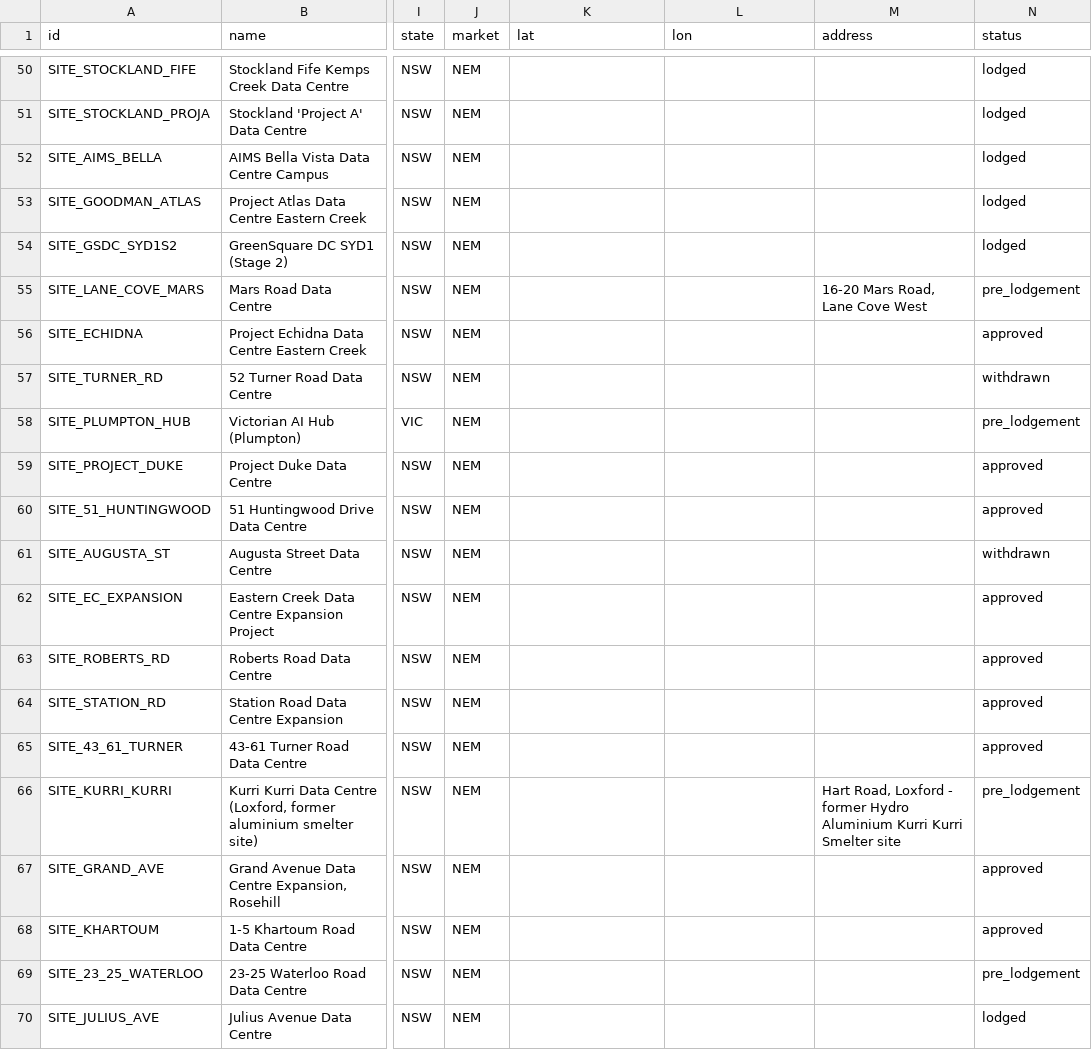
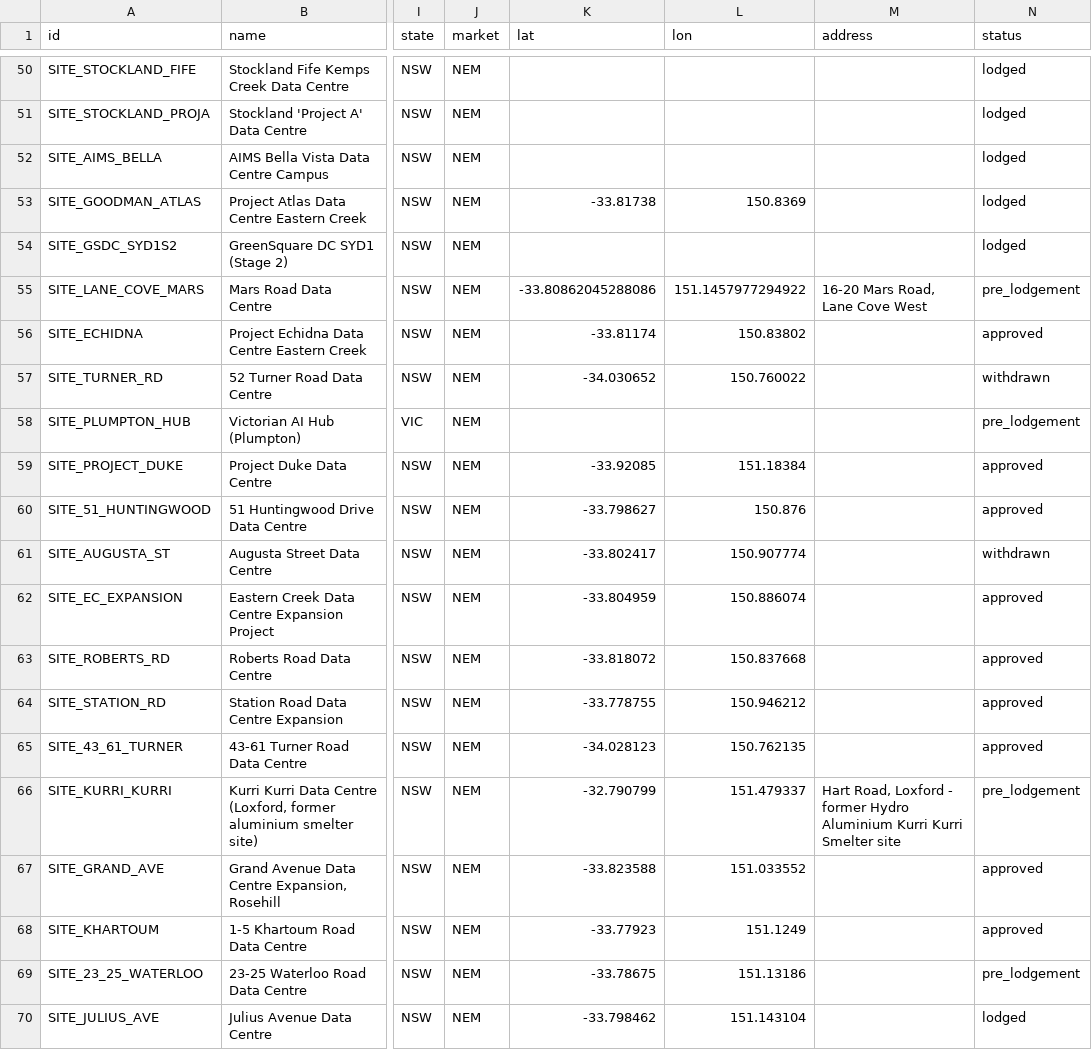
Before and after one commit to dhynesmnk-cyber/weneedtotalkaboutdatacentres, a CSV file: data-pipeline/exports/csv/sites.csv, drawn as a sheet; only a part is shown, gaps mark what is left out; the diff covers the shown part only; the diff names each change by its address in the sheet, - before the commit and + after, or states it on an @@ line.

```diff
--- a/data-pipeline/exports/csv/sites.csv
+++ b/data-pipeline/exports/csv/sites.csv
-K53 (lat): (empty)
+K53 (lat): -33.81738
-L53 (lon): (empty)
+L53 (lon): 150.8369
-K55 (lat): (empty)
+K55 (lat): -33.80862045288086
-L55 (lon): (empty)
+L55 (lon): 151.1457977294922
-K56 (lat): (empty)
+K56 (lat): -33.81174
-L56 (lon): (empty)
+L56 (lon): 150.83802
-K57 (lat): (empty)
+K57 (lat): -34.030652
-L57 (lon): (empty)
+L57 (lon): 150.760022
-K59 (lat): (empty)
+K59 (lat): -33.92085
-L59 (lon): (empty)
+L59 (lon): 151.18384
-K60 (lat): (empty)
+K60 (lat): -33.798627
-L60 (lon): (empty)
+L60 (lon): 150.876
-K61 (lat): (empty)
+K61 (lat): -33.802417
-L61 (lon): (empty)
+L61 (lon): 150.907774
-K62 (lat): (empty)
+K62 (lat): -33.804959
-L62 (lon): (empty)
+L62 (lon): 150.886074
-K63 (lat): (empty)
+K63 (lat): -33.818072
-L63 (lon): (empty)
+L63 (lon): 150.837668
-K64 (lat): (empty)
+K64 (lat): -33.778755
-L64 (lon): (empty)
+L64 (lon): 150.946212
-K65 (lat): (empty)
+K65 (lat): -34.028123
-L65 (lon): (empty)
+L65 (lon): 150.762135
-K66 (lat): (empty)
+K66 (lat): -32.790799
-L66 (lon): (empty)
+L66 (lon): 151.479337
-K67 (lat): (empty)
+K67 (lat): -33.823588
-L67 (lon): (empty)
+L67 (lon): 151.033552
-K68 (lat): (empty)
+K68 (lat): -33.77923
-L68 (lon): (empty)
+L68 (lon): 151.1249
-K69 (lat): (empty)
+K69 (lat): -33.78675
-L69 (lon): (empty)
+L69 (lon): 151.13186
-K70 (lat): (empty)
+K70 (lat): -33.798462
-L70 (lon): (empty)
+L70 (lon): 151.143104
```
Also changed, not shown: 60 edited cells elsewhere in this file, data-pipeline/exports/csv/ingest_log.csv, data-pipeline/exports/csv/source_refs.csv, 16 other files.
